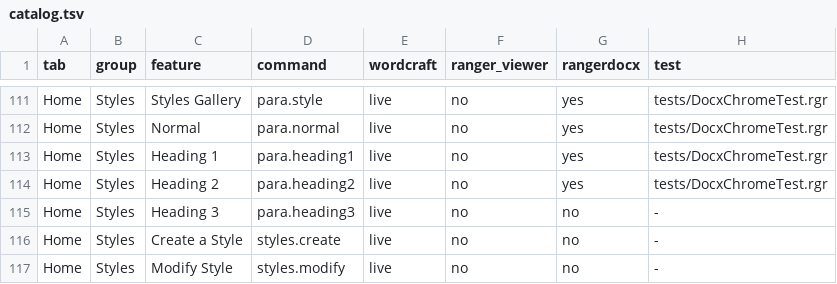
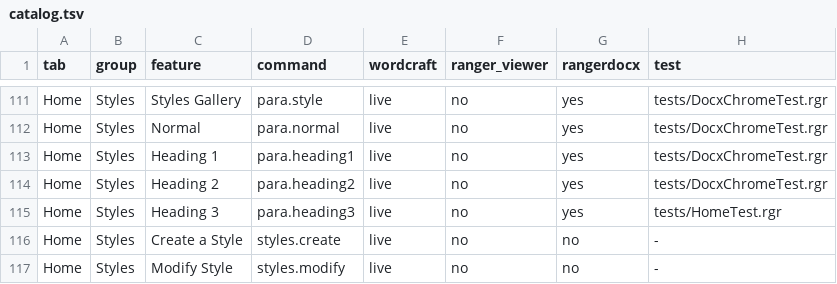
Before and after one commit to terotests/RangerDocx, a TSV file: parity/catalog.tsv, drawn as a sheet; only a part is shown, gaps mark what is left out; the diff covers the shown part only.

```diff
--- a/parity/catalog.tsv
+++ b/parity/catalog.tsv
@@ -114,3 +114,3 @@ Home	Styles	Heading 1	para.heading1	live	no	yes	tests/DocxChromeTest.rgr
 Home	Styles	Heading 2	para.heading2	live	no	yes	tests/DocxChromeTest.rgr
-Home	Styles	Heading 3	para.heading3	live	no	no	-
+Home	Styles	Heading 3	para.heading3	live	no	yes	tests/HomeTest.rgr
 Home	Styles	Create a Style	styles.create	live	no	no	-
```
Also changed, not shown: 26 edited cells elsewhere in this file, parity/ooxml.tsv, 10 other files.
